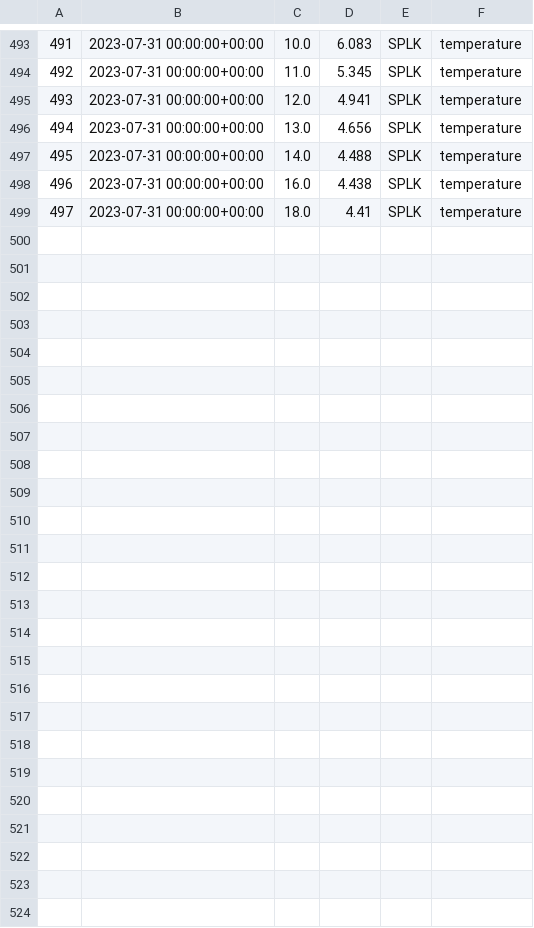
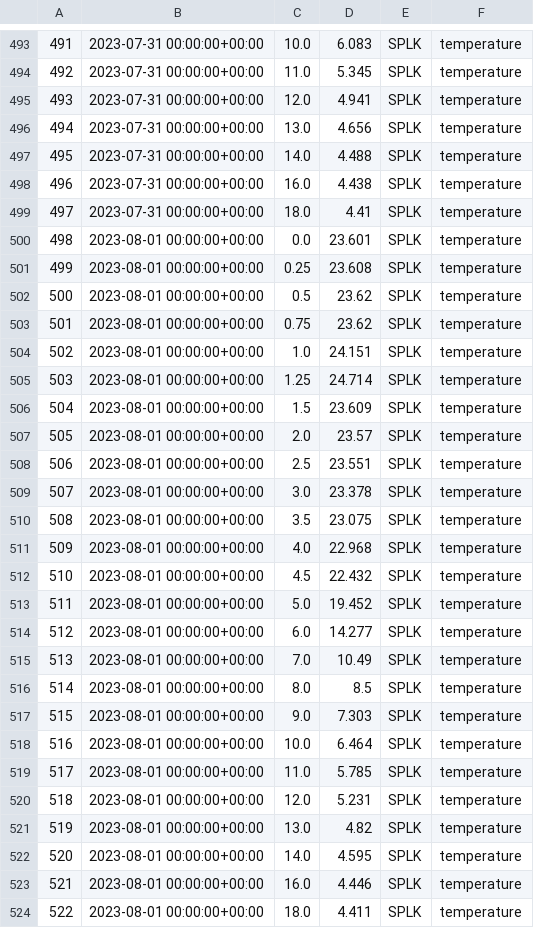
Before and after one commit to pschramm93/NTL_flare, a CSV file: D:/admin/Desktop/sp_daily.csv, drawn as a sheet; only a part is shown, gaps mark what is left out; the diff names each change by its address in the sheet, - before the commit and + after, or states it on an @@ line.

Commit message:
Add/Update CSV file

```diff
--- a/D:/admin/Desktop/sp_daily.csv
+++ b/D:/admin/Desktop/sp_daily.csv
+row 500: 498 | 2023-08-01 00:00:00+00:00 | 0.0 | 23.601 | SPLK | temperature
+row 501: 499 | 2023-08-01 00:00:00+00:00 | 0.25 | 23.608 | SPLK | temperature
+row 502: 500 | 2023-08-01 00:00:00+00:00 | 0.5 | 23.62 | SPLK | temperature
+row 503: 501 | 2023-08-01 00:00:00+00:00 | 0.75 | 23.62 | SPLK | temperature
+row 504: 502 | 2023-08-01 00:00:00+00:00 | 1.0 | 24.151 | SPLK | temperature
+row 505: 503 | 2023-08-01 00:00:00+00:00 | 1.25 | 24.714 | SPLK | temperature
+row 506: 504 | 2023-08-01 00:00:00+00:00 | 1.5 | 23.609 | SPLK | temperature
+row 507: 505 | 2023-08-01 00:00:00+00:00 | 2.0 | 23.57 | SPLK | temperature
+row 508: 506 | 2023-08-01 00:00:00+00:00 | 2.5 | 23.551 | SPLK | temperature
+row 509: 507 | 2023-08-01 00:00:00+00:00 | 3.0 | 23.378 | SPLK | temperature
+row 510: 508 | 2023-08-01 00:00:00+00:00 | 3.5 | 23.075 | SPLK | temperature
+row 511: 509 | 2023-08-01 00:00:00+00:00 | 4.0 | 22.968 | SPLK | temperature
+row 512: 510 | 2023-08-01 00:00:00+00:00 | 4.5 | 22.432 | SPLK | temperature
+row 513: 511 | 2023-08-01 00:00:00+00:00 | 5.0 | 19.452 | SPLK | temperature
+row 514: 512 | 2023-08-01 00:00:00+00:00 | 6.0 | 14.277 | SPLK | temperature
+row 515: 513 | 2023-08-01 00:00:00+00:00 | 7.0 | 10.49 | SPLK | temperature
+row 516: 514 | 2023-08-01 00:00:00+00:00 | 8.0 | 8.5 | SPLK | temperature
+row 517: 515 | 2023-08-01 00:00:00+00:00 | 9.0 | 7.303 | SPLK | temperature
+row 518: 516 | 2023-08-01 00:00:00+00:00 | 10.0 | 6.464 | SPLK | temperature
+row 519: 517 | 2023-08-01 00:00:00+00:00 | 11.0 | 5.785 | SPLK | temperature
+row 520: 518 | 2023-08-01 00:00:00+00:00 | 12.0 | 5.231 | SPLK | temperature
+row 521: 519 | 2023-08-01 00:00:00+00:00 | 13.0 | 4.82 | SPLK | temperature
+row 522: 520 | 2023-08-01 00:00:00+00:00 | 14.0 | 4.595 | SPLK | temperature
+row 523: 521 | 2023-08-01 00:00:00+00:00 | 16.0 | 4.446 | SPLK | temperature
+row 524: 522 | 2023-08-01 00:00:00+00:00 | 18.0 | 4.411 | SPLK | temperature
```
